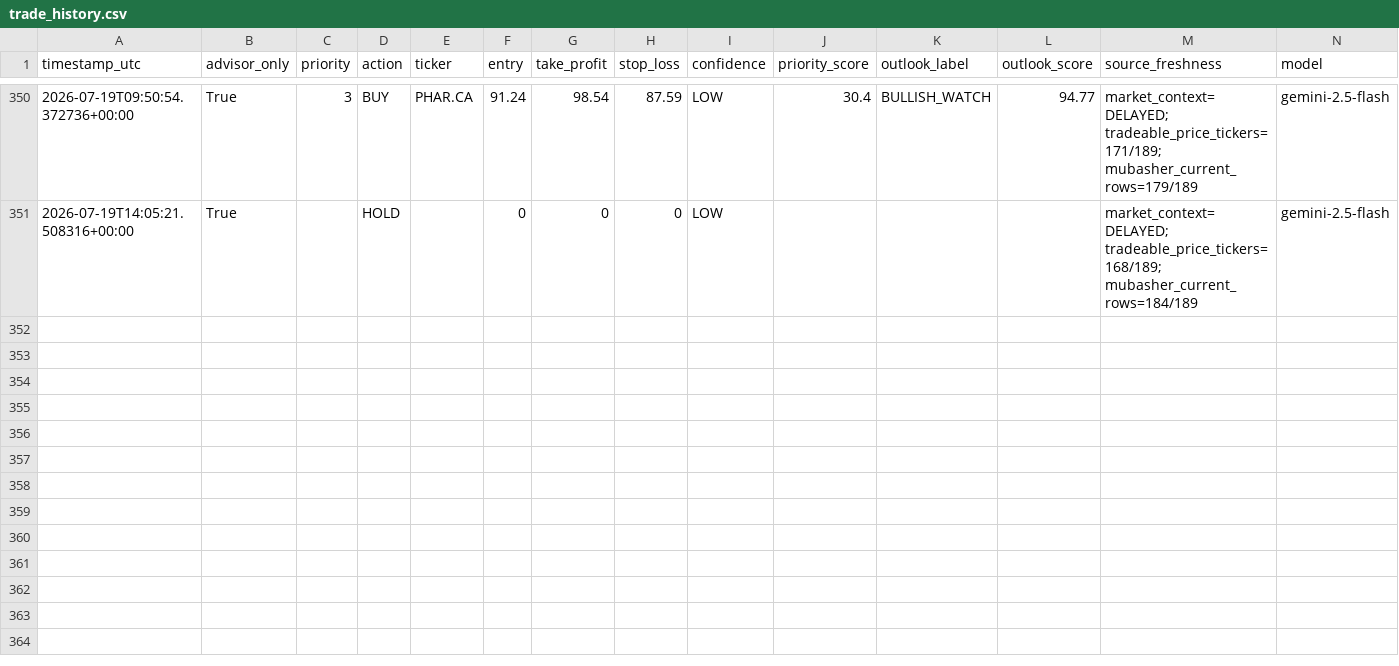
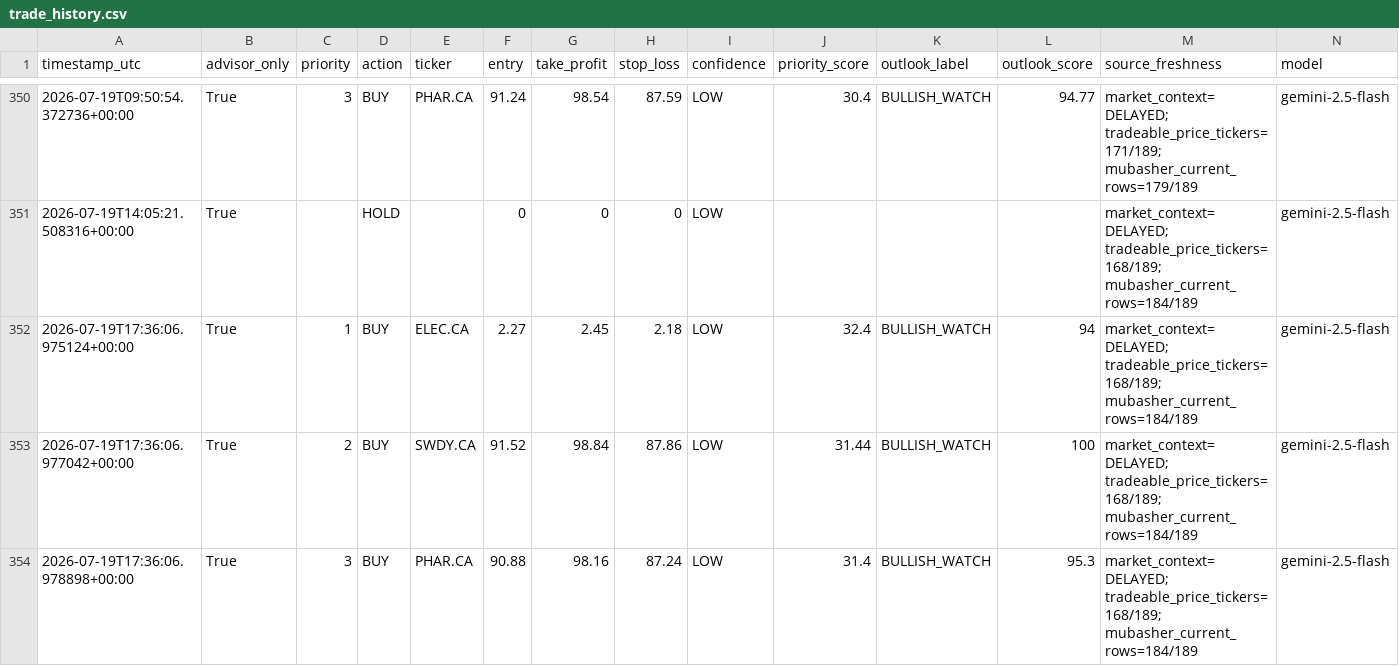
Before and after one commit to Philopater-Ayman/egx-telegram-scanner, a CSV file: trade_history.csv, drawn as a sheet; only a part is shown, gaps mark what is left out; rows hold the shown columns only; the diff names each change by its address in the sheet, - before the commit and + after, or states it on an @@ line.

```diff
--- a/trade_history.csv
+++ b/trade_history.csv
+row 352: 2026-07-19T17:36:06.975124+00:00 | True | 1 | BUY | ELEC.CA | 2.27 | 2.45 | 2.18 | LOW | 32.4 | BULLISH_WATCH | 94 | market_context=DELAYED; tradeable_price_tickers=168/189; mubasher_current_rows=184/189 | gemini-2.5-flash
+row 353: 2026-07-19T17:36:06.977042+00:00 | True | 2 | BUY | SWDY.CA | 91.52 | 98.84 | 87.86 | LOW | 31.44 | BULLISH_WATCH | 100 | market_context=DELAYED; tradeable_price_tickers=168/189; mubasher_current_rows=184/189 | gemini-2.5-flash
+row 354: 2026-07-19T17:36:06.978898+00:00 | True | 3 | BUY | PHAR.CA | 90.88 | 98.16 | 87.24 | LOW | 31.4 | BULLISH_WATCH | 95.3 | market_context=DELAYED; tradeable_price_tickers=168/189; mubasher_current_rows=184/189 | gemini-2.5-flash
```
Also changed, not shown: action_tickets.csv, data_quality.csv, 6 other files.
